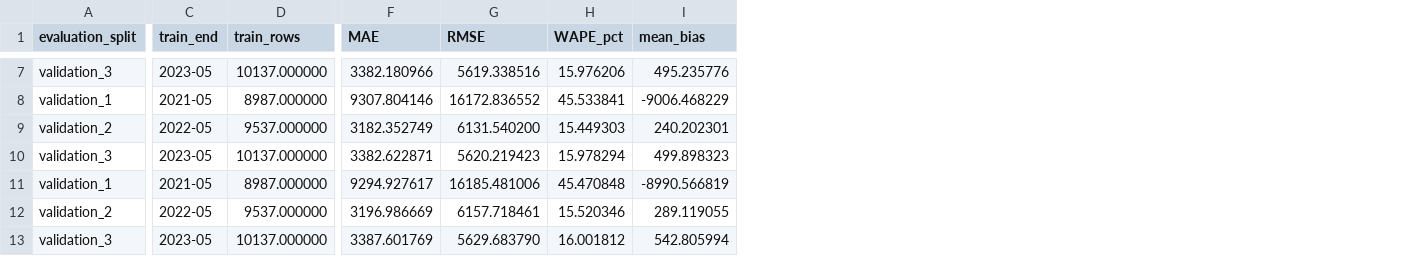
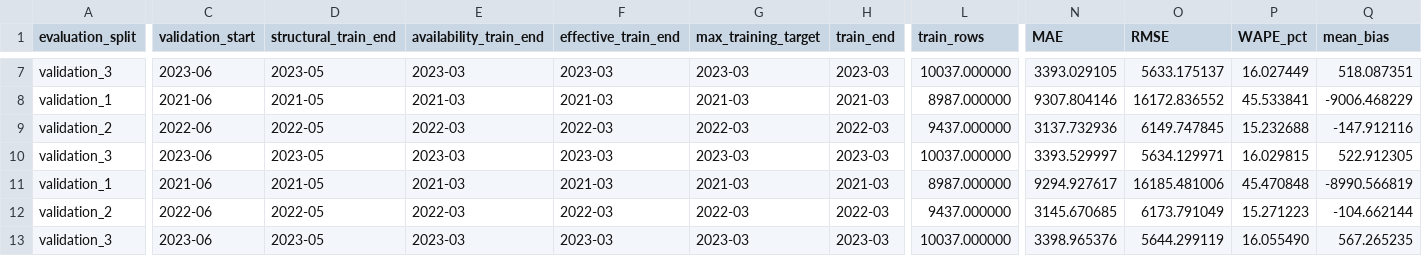
Before and after one commit to mg15best/tfm-microempresas-rurales-, a CSV file: data/metadata/model_selection_metrics.csv, drawn as a sheet; only a part is shown, gaps mark what is left out; addresses are those after the commit; the diff covers the shown part only; the diff names each change by its address in the sheet, - before the commit and + after, or states it on an @@ line.

Commit message:
Fix point-in-time training label availability

```diff
--- a/data/metadata/model_selection_metrics.csv
+++ b/data/metadata/model_selection_metrics.csv
+column C (validation_start), rows 7-13: 2023-06 | 2021-06 | 2022-06 | 2023-06 | 2021-06 | 2022-06 | 2023-06
+column D (structural_train_end), rows 7-13: 2023-05 | 2021-05 | 2022-05 | 2023-05 | 2021-05 | 2022-05 | 2023-05
+column E (availability_train_end), rows 7-13: 2023-03 | 2021-03 | 2022-03 | 2023-03 | 2021-03 | 2022-03 | 2023-03
+column F (effective_train_end), rows 7-13: 2023-03 | 2021-03 | 2022-03 | 2023-03 | 2021-03 | 2022-03 | 2023-03
+column G (max_training_target), rows 7-13: 2023-03 | 2021-03 | 2022-03 | 2023-03 | 2021-03 | 2022-03 | 2023-03
-H7 (train_end): 2023-05
+H7 (train_end): 2023-03
-L7 (train_rows): 10137.000000
+L7 (train_rows): 10037.000000
-N7 (MAE): 3382.180966
+N7 (MAE): 3393.029105
-O7 (RMSE): 5619.338516
+O7 (RMSE): 5633.175137
-P7 (WAPE_pct): 15.976206
+P7 (WAPE_pct): 16.027449
-Q7 (mean_bias): 495.235776
+Q7 (mean_bias): 518.087351
-H8 (train_end): 2021-05
+H8 (train_end): 2021-03
-H9 (train_end): 2022-05
+H9 (train_end): 2022-03
-L9 (train_rows): 9537.000000
+L9 (train_rows): 9437.000000
-N9 (MAE): 3182.352749
+N9 (MAE): 3137.732936
-O9 (RMSE): 6131.540200
+O9 (RMSE): 6149.747845
-P9 (WAPE_pct): 15.449303
+P9 (WAPE_pct): 15.232688
-Q9 (mean_bias): 240.202301
+Q9 (mean_bias): -147.912116
-H10 (train_end): 2023-05
+H10 (train_end): 2023-03
-L10 (train_rows): 10137.000000
+L10 (train_rows): 10037.000000
-N10 (MAE): 3382.622871
+N10 (MAE): 3393.529997
-O10 (RMSE): 5620.219423
+O10 (RMSE): 5634.129971
-P10 (WAPE_pct): 15.978294
+P10 (WAPE_pct): 16.029815
-Q10 (mean_bias): 499.898323
+Q10 (mean_bias): 522.912305
-H11 (train_end): 2021-05
+H11 (train_end): 2021-03
-H12 (train_end): 2022-05
+H12 (train_end): 2022-03
-L12 (train_rows): 9537.000000
+L12 (train_rows): 9437.000000
-N12 (MAE): 3196.986669
+N12 (MAE): 3145.670685
-O12 (RMSE): 6157.718461
+O12 (RMSE): 6173.791049
-P12 (WAPE_pct): 15.520346
+P12 (WAPE_pct): 15.271223
-Q12 (mean_bias): 289.119055
+Q12 (mean_bias): -104.662144
-H13 (train_end): 2023-05
+H13 (train_end): 2023-03
-L13 (train_rows): 10137.000000
+L13 (train_rows): 10037.000000
-N13 (MAE): 3387.601769
+N13 (MAE): 3398.965376
-O13 (RMSE): 5629.683790
+O13 (RMSE): 5644.299119
-P13 (WAPE_pct): 16.001812
+P13 (WAPE_pct): 16.055490
-Q13 (mean_bias): 542.805994
+Q13 (mean_bias): 567.265235
```
Also changed, not shown: 3 added columns and 87 edited cells elsewhere in this file, 14 other files.
